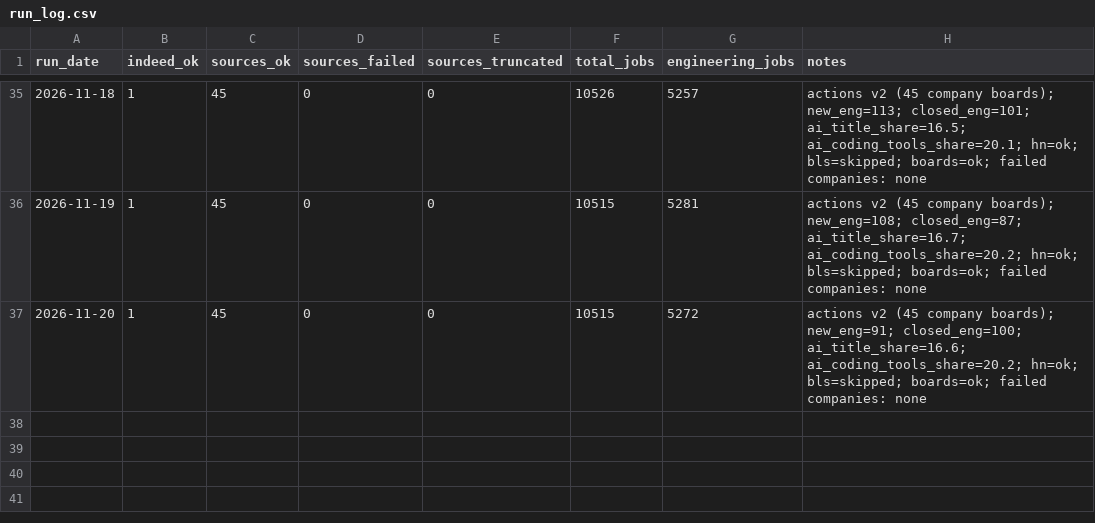
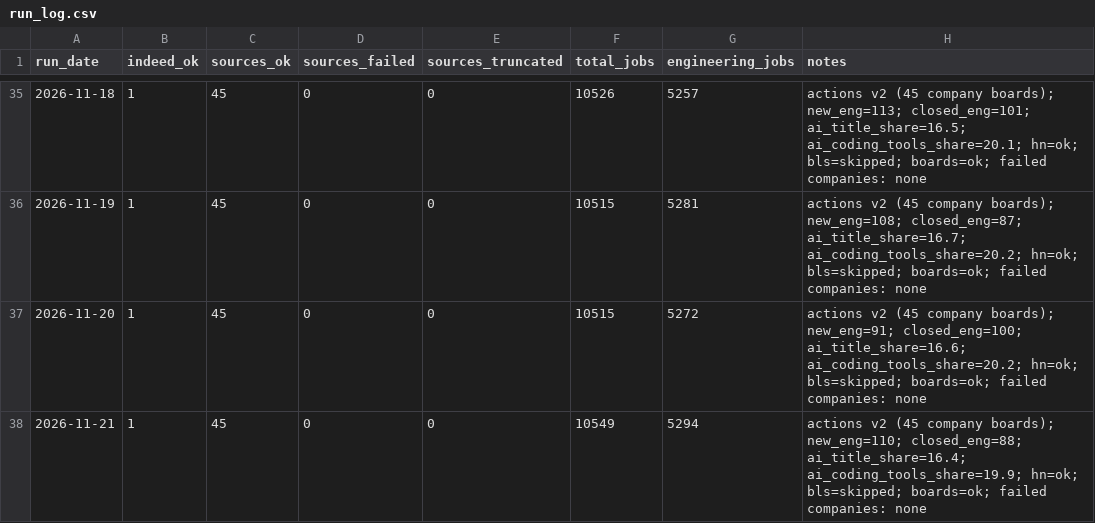
Before and after one commit to Xenzoro/sweAiTracker, a CSV file: data/run_log.csv, drawn as a sheet; only a part is shown, gaps mark what is left out.

```diff
--- a/data/run_log.csv
+++ b/data/run_log.csv
@@ -37 +37,2 @@ run_date,indeed_ok,sources_ok,sources_failed,sources_truncated,total_jobs,engine
 2026-11-20,1,45,0,0,10515,5272,actions v2 (45 company boards); new_eng=91; closed_eng=100; ai_title_share=16.6; ai_coding_tools_share=20.2; hn=ok; bls=skipped; boards=ok; failed companies: none
+2026-11-21,1,45,0,0,10549,5294,actions v2 (45 company boards); new_eng=110; closed_eng=88; ai_title_share=16.4; ai_coding_tools_share=19.9; hn=ok; bls=skipped; boards=ok; failed companies: none
```
Also changed, not shown: data/boards/category_summary.csv, data/boards/company_summary.csv, 6 other files.
